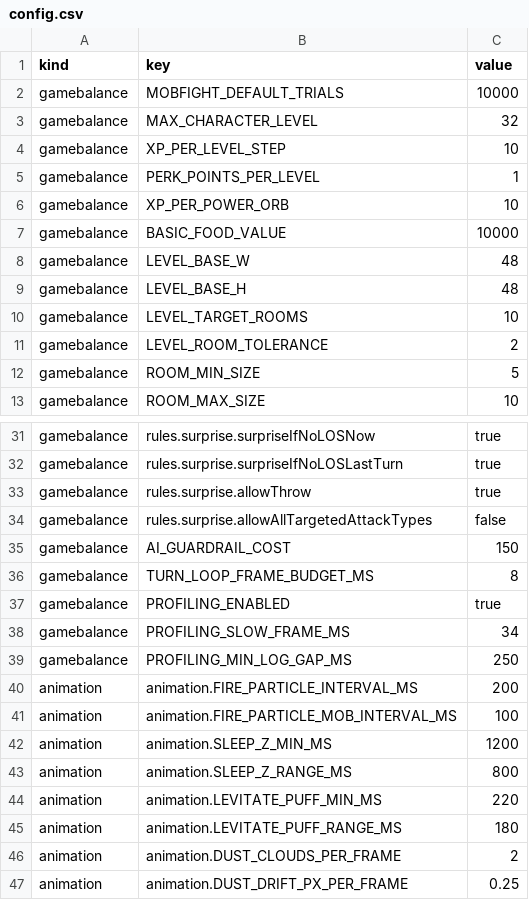
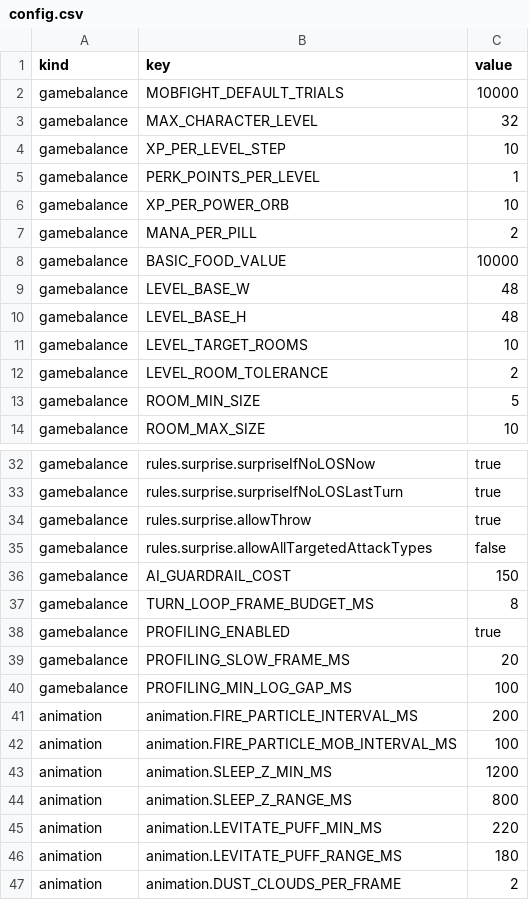
Before and after one commit to bjsp123/rl2, a CSV file: assets/data/config.csv, drawn as a sheet; only a part is shown, gaps mark what is left out; the shorter side is filled out with more unchanged rows.

```diff
--- a/assets/data/config.csv
+++ b/assets/data/config.csv
@@ -6,2 +6,3 @@ gamebalance,PERK_POINTS_PER_LEVEL,1
 gamebalance,XP_PER_POWER_ORB,10
+gamebalance,MANA_PER_PILL,2
 gamebalance,BASIC_FOOD_VALUE,10000
@@ -37,4 +38,4 @@ gamebalance,TURN_LOOP_FRAME_BUDGET_MS,8
 gamebalance,PROFILING_ENABLED,true
-gamebalance,PROFILING_SLOW_FRAME_MS,34
-gamebalance,PROFILING_MIN_LOG_GAP_MS,250
+gamebalance,PROFILING_SLOW_FRAME_MS,20
+gamebalance,PROFILING_MIN_LOG_GAP_MS,100
 animation,animation.FIRE_PARTICLE_INTERVAL_MS,200
```
Also changed, not shown: assets/data/items.csv, assets/data/mobs.csv, 34 other files.
